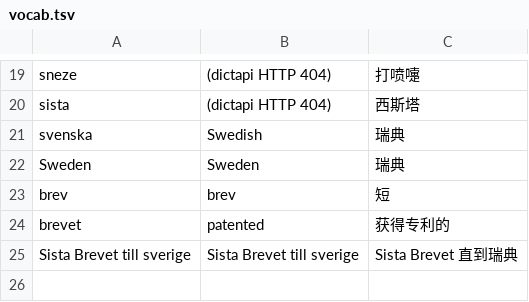
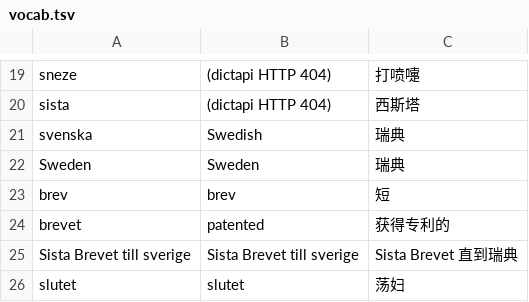
Before and after one commit to kevintianbalance/anki-vocab, a TSV file: vocab.tsv, drawn as a sheet; only a part is shown, gaps mark what is left out.

Commit message:
add slutet

```diff
--- a/vocab.tsv
+++ b/vocab.tsv
@@ -25 +25,2 @@ brevet	patented	获得专利的
 Sista Brevet till sverige	Sista Brevet till sverige	Sista Brevet 直到瑞典
+slutet	slutet	荡妇
```
